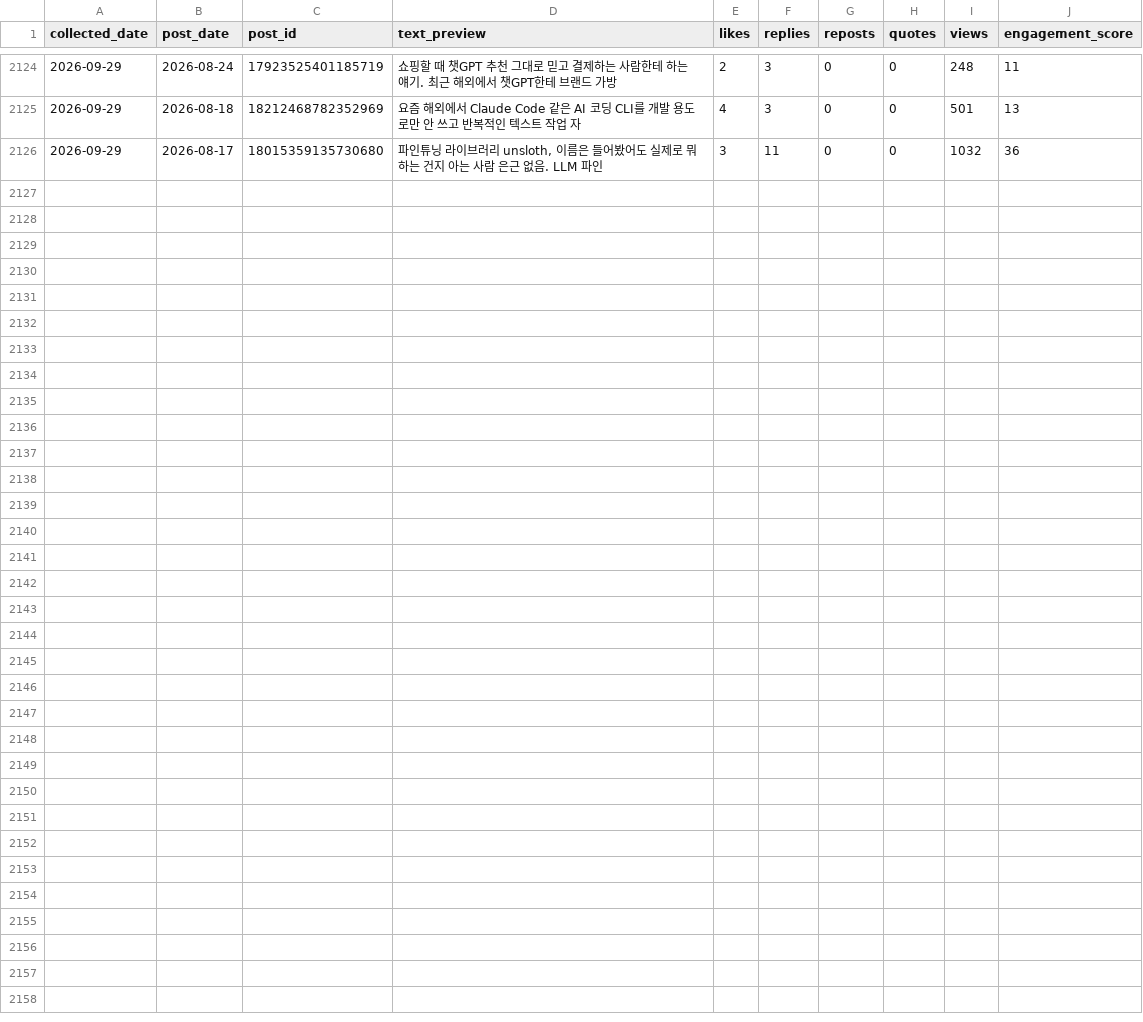
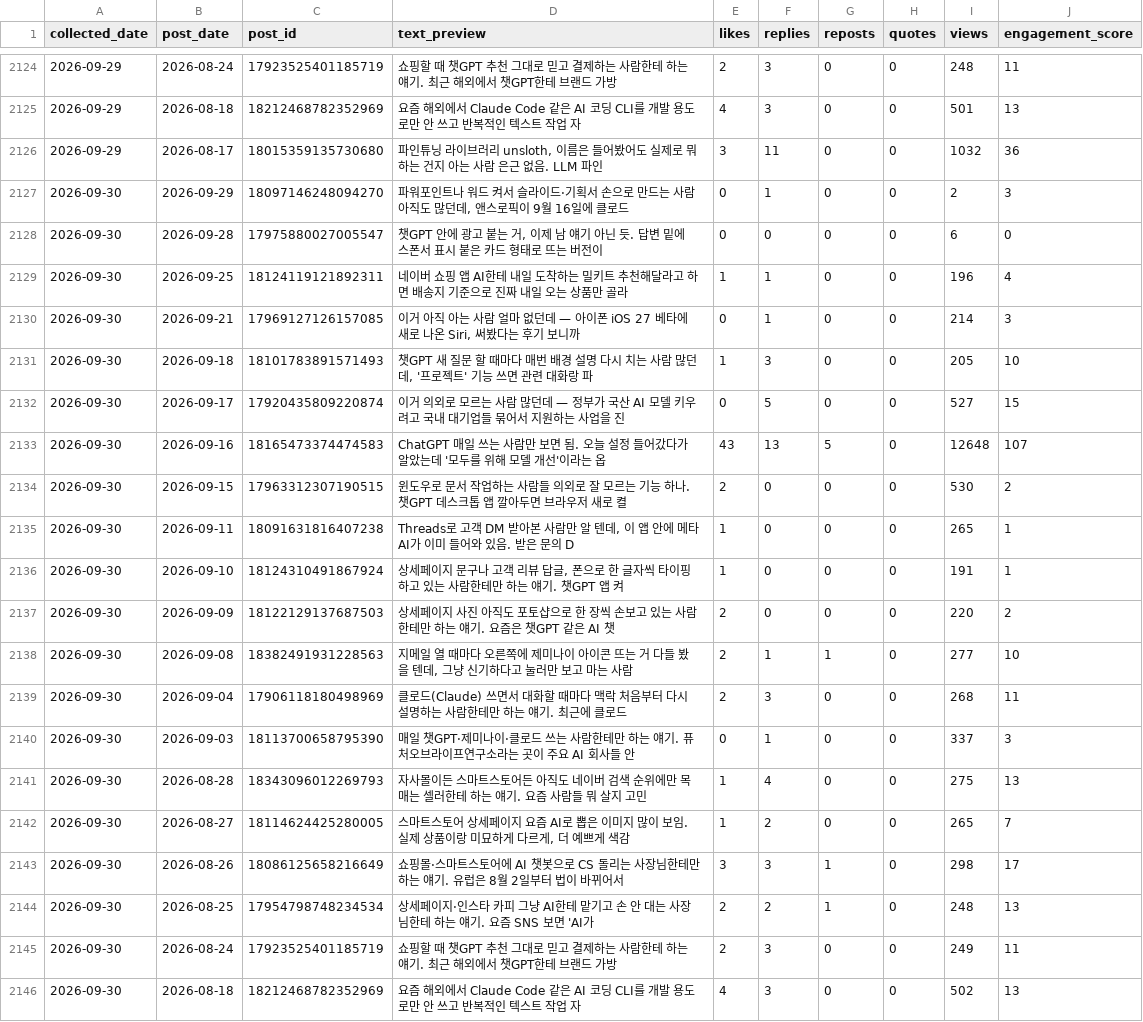
Before and after one commit to wjddytpq27/sebsonthebeach-threads, a CSV file: data/insights.csv, drawn as a sheet; only a part is shown, gaps mark what is left out; the diff names each change by its address in the sheet, - before the commit and + after, or states it on an @@ line.

Commit message:
data: track 2026-09-29

```diff
--- a/data/insights.csv
+++ b/data/insights.csv
+row 2127: 2026-09-30 | 2026-09-29 | 18097146248094270 | 파워포인트나 워드 켜서 슬라이드·기획서 손으로 만드는 사람 아직도 많던데, 앤스로픽이 9월 16일에 클로드 | 0 | 1 | 0 | 0 | 2 | 3
+row 2128: 2026-09-30 | 2026-09-28 | 17975880027005547 | 챗GPT 안에 광고 붙는 거, 이제 남 얘기 아닌 듯. 답변 밑에 스폰서 표시 붙은 카드 형태로 뜨는 버전이 | 0 | 0 | 0 | 0 | 6 | 0
+row 2129: 2026-09-30 | 2026-09-25 | 18124119121892311 | 네이버 쇼핑 앱 AI한테 내일 도착하는 밀키트 추천해달라고 하면 배송지 기준으로 진짜 내일 오는 상품만 골라 | 1 | 1 | 0 | 0 | 196 | 4
+row 2130: 2026-09-30 | 2026-09-21 | 17969127126157085 | 이거 아직 아는 사람 얼마 없던데 — 아이폰 iOS 27 베타에 새로 나온 Siri, 써봤다는 후기 보니까 | 0 | 1 | 0 | 0 | 214 | 3
+row 2131: 2026-09-30 | 2026-09-18 | 18101783891571493 | 챗GPT 새 질문 할 때마다 매번 배경 설명 다시 치는 사람 많던데, '프로젝트' 기능 쓰면 관련 대화랑 파 | 1 | 3 | 0 | 0 | 205 | 10
+row 2132: 2026-09-30 | 2026-09-17 | 17920435809220874 | 이거 의외로 모르는 사람 많던데 — 정부가 국산 AI 모델 키우려고 국내 대기업들 묶어서 지원하는 사업을 진 | 0 | 5 | 0 | 0 | 527 | 15
+row 2133: 2026-09-30 | 2026-09-16 | 18165473374474583 | ChatGPT 매일 쓰는 사람만 보면 됨. 오늘 설정 들어갔다가 알았는데 '모두를 위해 모델 개선'이라는 옵 | 43 | 13 | 5 | 0 | 12648 | 107
+row 2134: 2026-09-30 | 2026-09-15 | 17963312307190515 | 윈도우로 문서 작업하는 사람들 의외로 잘 모르는 기능 하나. 챗GPT 데스크톱 앱 깔아두면 브라우저 새로 켤 | 2 | 0 | 0 | 0 | 530 | 2
+row 2135: 2026-09-30 | 2026-09-11 | 18091631816407238 | Threads로 고객 DM 받아본 사람만 알 텐데, 이 앱 안에 메타AI가 이미 들어와 있음. 받은 문의 D | 1 | 0 | 0 | 0 | 265 | 1
+row 2136: 2026-09-30 | 2026-09-10 | 18124310491867924 | 상세페이지 문구나 고객 리뷰 답글, 폰으로 한 글자씩 타이핑하고 있는 사람한테만 하는 얘기. 챗GPT 앱 켜 | 1 | 0 | 0 | 0 | 191 | 1
+row 2137: 2026-09-30 | 2026-09-09 | 18122129137687503 | 상세페이지 사진 아직도 포토샵으로 한 장씩 손보고 있는 사람한테만 하는 얘기. 요즘은 챗GPT 같은 AI 챗 | 2 | 0 | 0 | 0 | 220 | 2
+row 2138: 2026-09-30 | 2026-09-08 | 18382491931228563 | 지메일 열 때마다 오른쪽에 제미나이 아이콘 뜨는 거 다들 봤을 텐데, 그냥 신기하다고 눌러만 보고 마는 사람 | 2 | 1 | 1 | 0 | 277 | 10
+row 2139: 2026-09-30 | 2026-09-04 | 17906118180498969 | 클로드(Claude) 쓰면서 대화할 때마다 맥락 처음부터 다시 설명하는 사람한테만 하는 얘기. 최근에 클로드 | 2 | 3 | 0 | 0 | 268 | 11
+row 2140: 2026-09-30 | 2026-09-03 | 18113700658795390 | 매일 챗GPT·제미나이·클로드 쓰는 사람한테만 하는 얘기. 퓨처오브라이프연구소라는 곳이 주요 AI 회사들 안 | 0 | 1 | 0 | 0 | 337 | 3
+row 2141: 2026-09-30 | 2026-08-28 | 18343096012269793 | 자사몰이든 스마트스토어든 아직도 네이버 검색 순위에만 목매는 셀러한테 하는 얘기. 요즘 사람들 뭐 살지 고민 | 1 | 4 | 0 | 0 | 275 | 13
+row 2142: 2026-09-30 | 2026-08-27 | 18114624425280005 | 스마트스토어 상세페이지 요즘 AI로 뽑은 이미지 많이 보임. 실제 상품이랑 미묘하게 다르게, 더 예쁘게 색감 | 1 | 2 | 0 | 0 | 265 | 7
+row 2143: 2026-09-30 | 2026-08-26 | 18086125658216649 | 쇼핑몰·스마트스토어에 AI 챗봇으로 CS 돌리는 사장님한테만 하는 얘기. 유럽은 8월 2일부터 법이 바뀌어서 | 3 | 3 | 1 | 0 | 298 | 17
+row 2144: 2026-09-30 | 2026-08-25 | 17954798748234534 | 상세페이지·인스타 카피 그냥 AI한테 맡기고 손 안 대는 사장님한테 하는 얘기. 요즘 SNS 보면 'AI가 | 2 | 2 | 1 | 0 | 248 | 13
+row 2145: 2026-09-30 | 2026-08-24 | 17923525401185719 | 쇼핑할 때 챗GPT 추천 그대로 믿고 결제하는 사람한테 하는 얘기. 최근 해외에서 챗GPT한테 브랜드 가방 | 2 | 3 | 0 | 0 | 249 | 11
+row 2146: 2026-09-30 | 2026-08-18 | 18212468782352969 | 요즘 해외에서 Claude Code 같은 AI 코딩 CLI를 개발 용도로만 안 쓰고 반복적인 텍스트 작업 자 | 4 | 3 | 0 | 0 | 502 | 13
```
Also changed, not shown: data/follower_log.csv.
